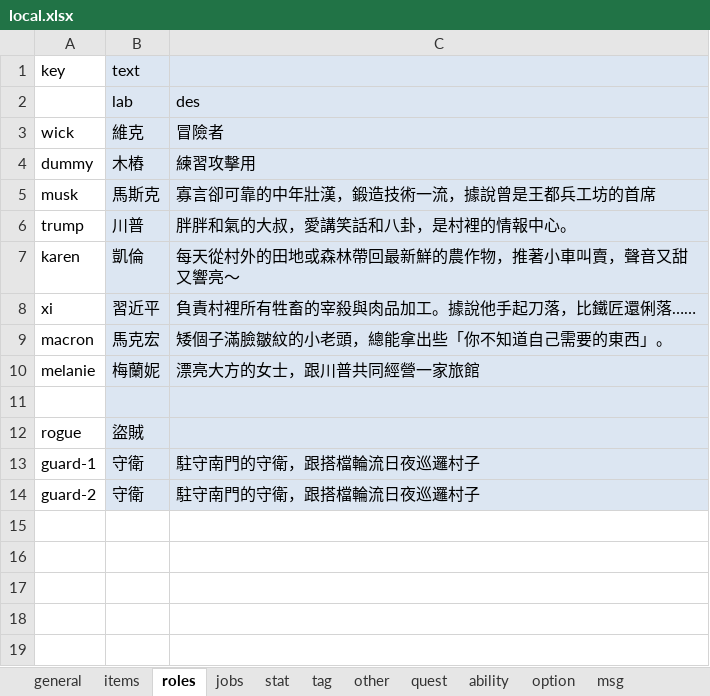
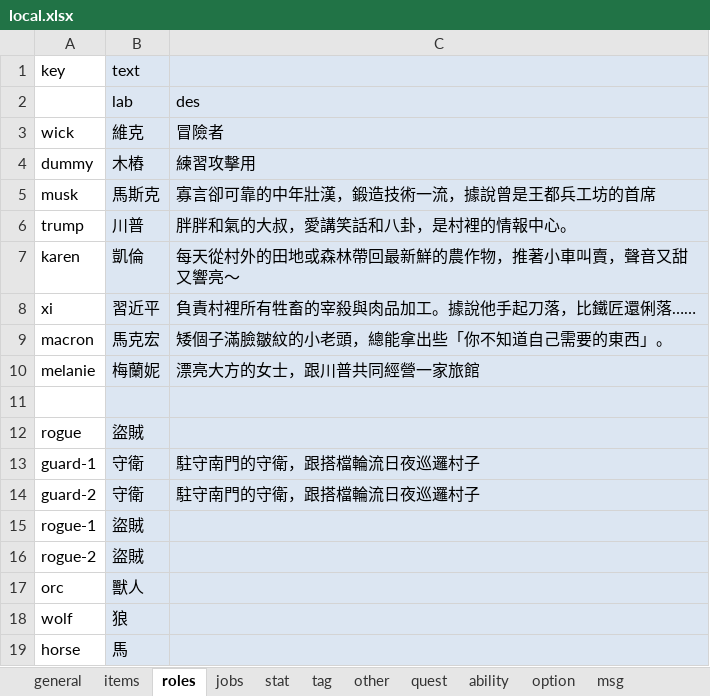
Before and after one commit to bwm0822/game_02, an Excel workbook: xls/local.xlsx, sheet roles, drawn as a sheet; values as stored, in another font and other column widths than the file's, no borders; the diff names each change by its address in the sheet, - before the commit and + after, or states it on an @@ line.

```diff
--- a/xls/local.xlsx (sheet roles)
+++ b/xls/local.xlsx (sheet roles)
+row 15: rogue-1 | 盜賊
+row 16: rogue-2 | 盜賊
+row 17: orc | 獸人
+row 18: wolf | 狼
+row 19: horse | 馬
```
Also changed, not shown: xls/lang/en.xlsx, 4 other files.
